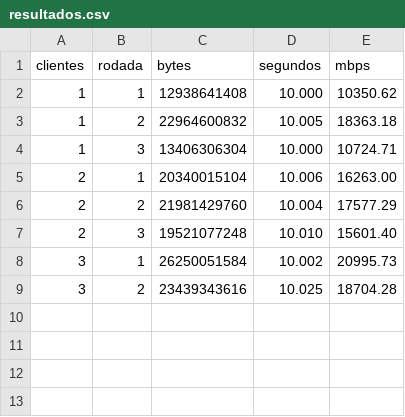
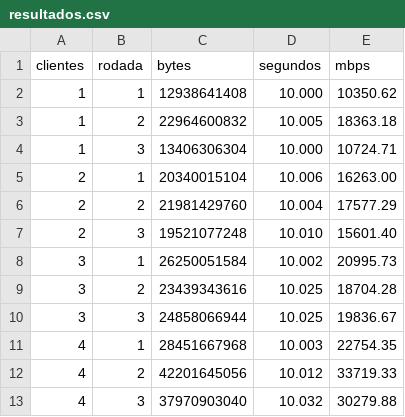
Before and after one commit to Nicolas-David-Unifesp/Sockets_Atividade, a CSV file: resultados.csv, drawn as a sheet.

```diff
--- a/resultados.csv
+++ b/resultados.csv
@@ -9 +9,5 @@ clientes,rodada,bytes,segundos,mbps
 3,2,23439343616,10.025,18704.28
+3,3,24858066944,10.025,19836.67
+4,1,28451667968,10.003,22754.35
+4,2,42201645056,10.012,33719.33
+4,3,37970903040,10.032,30279.88
```
